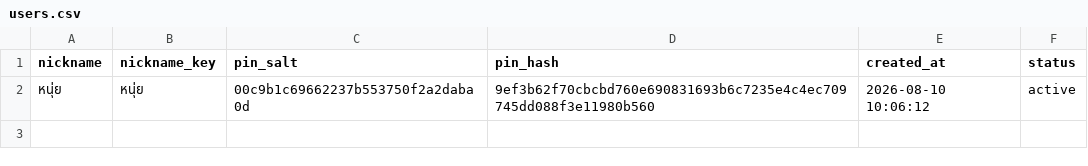
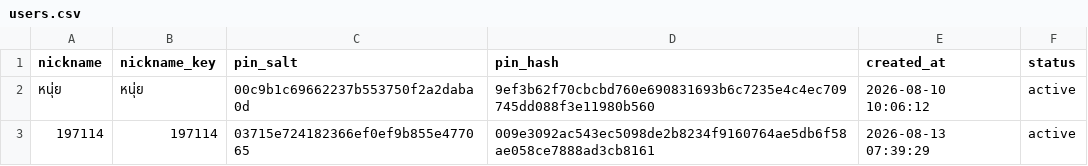
Before and after one commit to PythonianSt/IllnessDiary, a CSV file: data/users.csv, drawn as a sheet; the diff names each change by its address in the sheet, - before the commit and + after, or states it on an @@ line.

Commit message:
Register Illness Diary user

```diff
--- a/data/users.csv
+++ b/data/users.csv
+row 3: 197114 | 197114 | 03715e724182366ef0ef9b855e477065 | 009e3092ac543ec5098de2b8234f9160764ae5db6f58ae058ce7888ad3cb8161 | 2026-08-13 07:39:29 | active
```
